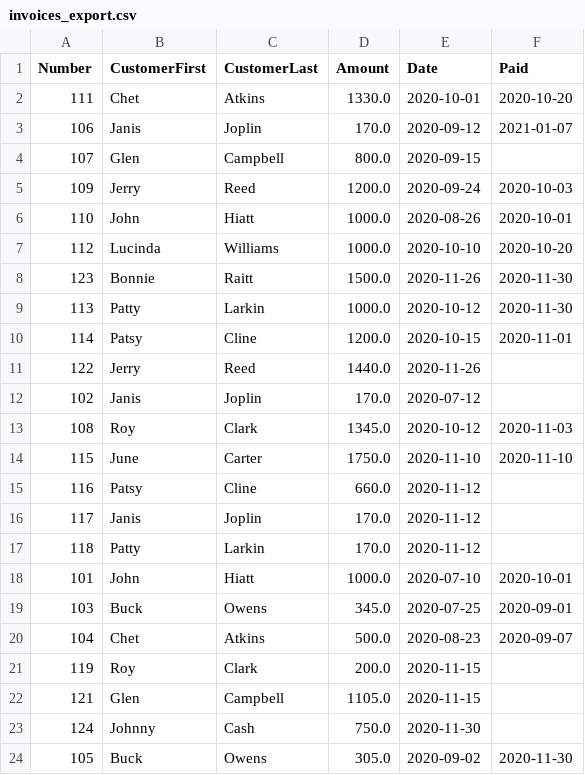
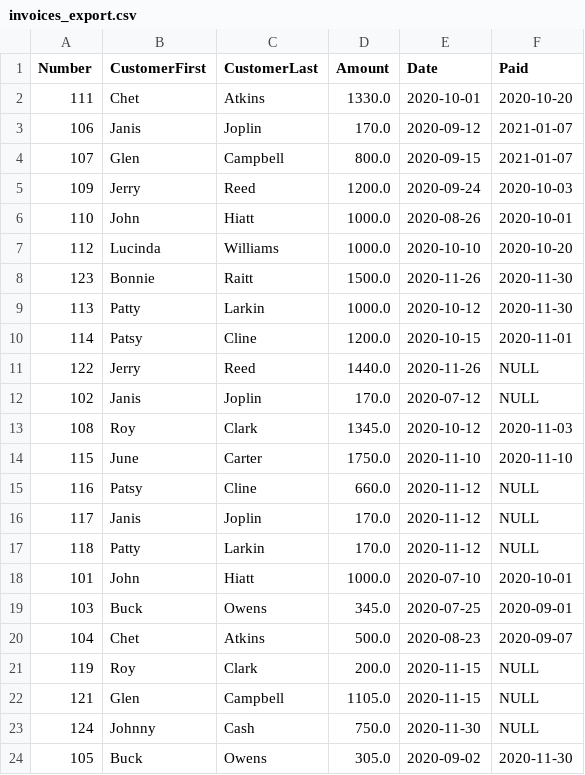
Before and after one commit to mrogers404/Billing, a CSV file: data/invoices_export.csv, drawn as a sheet.

```diff
--- a/data/invoices_export.csv
+++ b/data/invoices_export.csv
@@ -3,3 +3,3 @@
 "106","Janis","Joplin","170.0","2020-09-12","2021-01-07"
-"107","Glen","Campbell","800.0","2020-09-15",
+"107","Glen","Campbell","800.0","2020-09-15","2021-01-07"
 "109","Jerry","Reed","1200.0","2020-09-24","2020-10-03"
@@ -10,9 +10,9 @@
 "114","Patsy","Cline","1200.0","2020-10-15","2020-11-01"
-"122","Jerry","Reed","1440.0","2020-11-26",
-"102","Janis","Joplin","170.0","2020-07-12",
+"122","Jerry","Reed","1440.0","2020-11-26","NULL"
+"102","Janis","Joplin","170.0","2020-07-12","NULL"
 "108","Roy","Clark","1345.0","2020-10-12","2020-11-03"
 "115","June","Carter","1750.0","2020-11-10","2020-11-10"
-"116","Patsy","Cline","660.0","2020-11-12",
-"117","Janis","Joplin","170.0","2020-11-12",
-"118","Patty","Larkin","170.0","2020-11-12",
+"116","Patsy","Cline","660.0","2020-11-12","NULL"
+"117","Janis","Joplin","170.0","2020-11-12","NULL"
+"118","Patty","Larkin","170.0","2020-11-12","NULL"
 "101","John","Hiatt","1000.0","2020-07-10","2020-10-01"
@@ -20,5 +20,5 @@
 "104","Chet","Atkins","500.0","2020-08-23","2020-09-07"
-"119","Roy","Clark","200.0","2020-11-15",
-"121","Glen","Campbell","1105.0","2020-11-15",
-"124","Johnny","Cash","750.0","2020-11-30",
+"119","Roy","Clark","200.0","2020-11-15","NULL"
+"121","Glen","Campbell","1105.0","2020-11-15","NULL"
+"124","Johnny","Cash","750.0","2020-11-30","NULL"
 "105","Buck","Owens","305.0","2020-09-02","2020-11-30"
```
Also changed, not shown: 1 other file.
